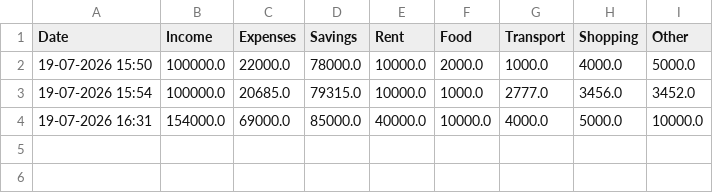
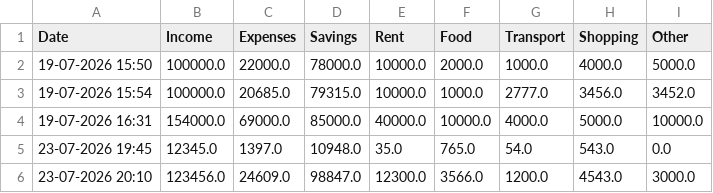
Before and after one commit to Radhikakalbhor/SmartFinanceAI, a CSV file: data/budget_history.csv, drawn as a sheet; the diff names each change by its address in the sheet, - before the commit and + after, or states it on an @@ line.

```diff
--- a/data/budget_history.csv
+++ b/data/budget_history.csv
+row 5: 23-07-2026 19:45 | 12345.0 | 1397.0 | 10948.0 | 35.0 | 765.0 | 54.0 | 543.0 | 0.0
+row 6: 23-07-2026 20:10 | 123456.0 | 24609.0 | 98847.0 | 12300.0 | 3566.0 | 1200.0 | 4543.0 | 3000.0
```
Also changed, not shown: data/emi_history.csv, data/savings_history.csv, 17 other files.
